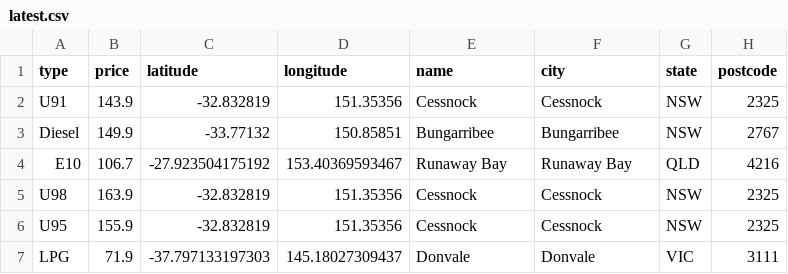
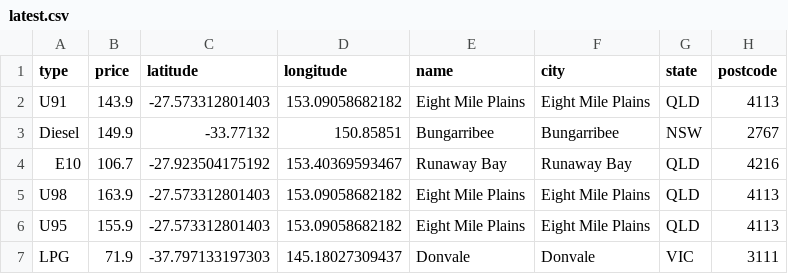
Before and after one commit to xingalfred/scraper, a CSV file: latest.csv, drawn as a sheet.

```diff
--- a/latest.csv
+++ b/latest.csv
@@ -1,7 +1,7 @@
 type,price,latitude,longitude,name,city,state,postcode
-U91,143.9,-32.832819,151.35356,Cessnock,Cessnock,NSW,2325
+U91,143.9,-27.573312801403,153.09058682182,Eight Mile Plains,Eight Mile Plains,QLD,4113
 Diesel,149.9,-33.77132,150.85851,Bungarribee,Bungarribee,NSW,2767
 E10,106.7,-27.923504175192,153.40369593467,Runaway Bay,Runaway Bay,QLD,4216
-U98,163.9,-32.832819,151.35356,Cessnock,Cessnock,NSW,2325
-U95,155.9,-32.832819,151.35356,Cessnock,Cessnock,NSW,2325
+U98,163.9,-27.573312801403,153.09058682182,Eight Mile Plains,Eight Mile Plains,QLD,4113
+U95,155.9,-27.573312801403,153.09058682182,Eight Mile Plains,Eight Mile Plains,QLD,4113
 LPG,71.9,-37.797133197303,145.18027309437,Donvale,Donvale,VIC,3111
```
